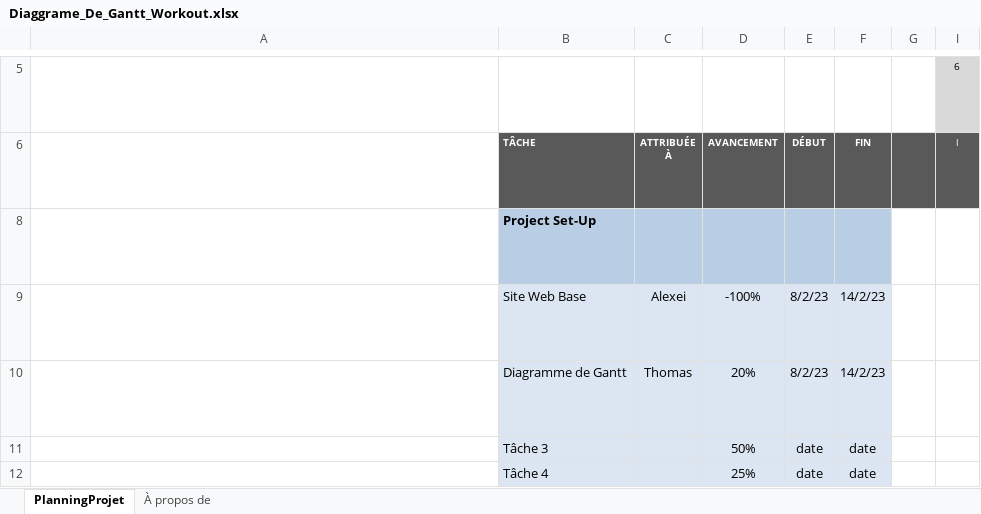
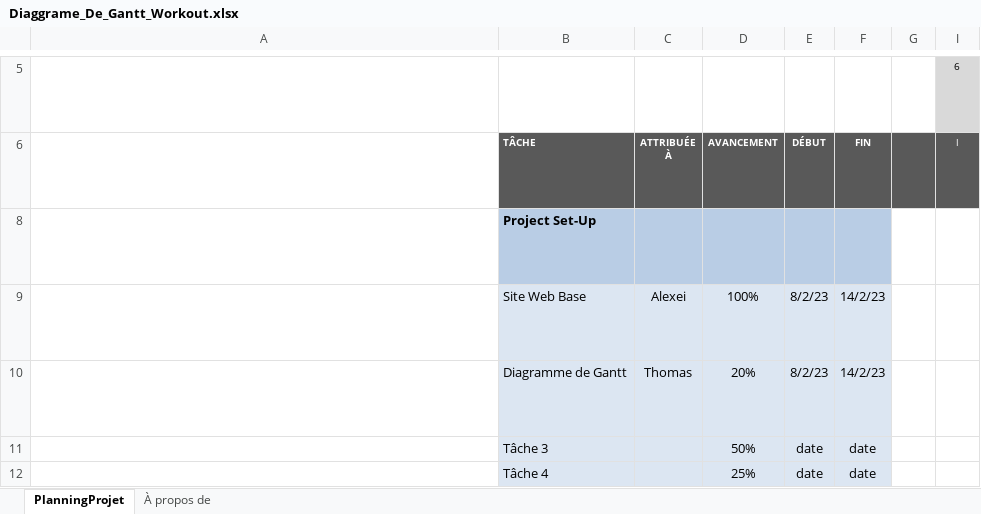
Before and after one commit to Marinel-V/h-gr02-eq6, an Excel workbook: Diaggrame_De_Gantt_Workout.xlsx, sheet PlanningProjet, drawn as a sheet; only a part is shown, gaps mark what is left out; long unchanged cells end in …; values as stored, in another font and other column widths than the file's, no borders; conditional formats not drawn; the diff names each change by its address in the sheet, - before the commit and + after, or states it on an @@ line.

Commit message:
Updated Excel Gantt
changement du excel test

```diff
--- a/Diaggrame_De_Gantt_Workout.xlsx (sheet PlanningProjet)
+++ b/Diaggrame_De_Gantt_Workout.xlsx (sheet PlanningProjet)
-D9: -100%
+D9: 100%
```
